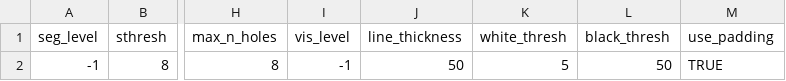
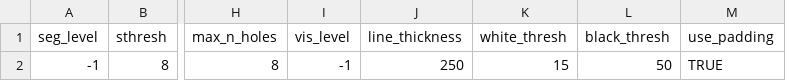
Before and after one commit to scjjb/Ovarian_Features, a CSV file: presets/rn50.csv, drawn as a sheet; only a part is shown, gaps mark what is left out; the diff names each change by its address in the sheet, - before the commit and + after, or states it on an @@ line.

Commit message:
get preset as close to original as possible

```diff
--- a/presets/rn50.csv
+++ b/presets/rn50.csv
-J2 (line_thickness): 50
+J2 (line_thickness): 250
-K2 (white_thresh): 5
+K2 (white_thresh): 15
```
Also changed, not shown: 1 other file.
